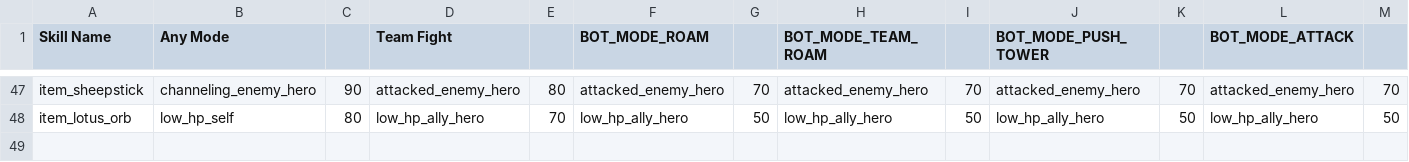
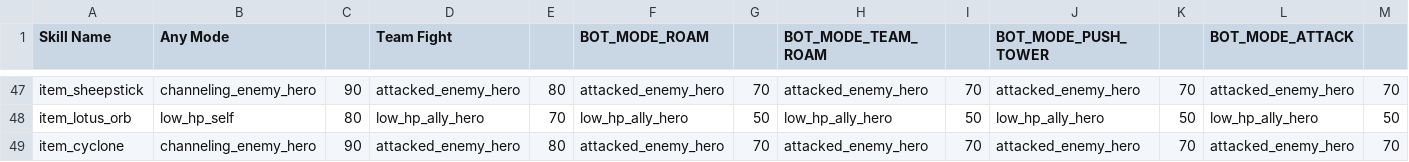
Before and after one commit to ellysh/dota2-combo-bots, a CSV file: generator/database/csv/skill_usage.csv, drawn as a sheet; only a part is shown, gaps mark what is left out; rows hold the shown columns only; the diff names each change by its address in the sheet, - before the commit and + after, or states it on an @@ line.

Commit message:
Implement usage of the Cyclone item

```diff
--- a/generator/database/csv/skill_usage.csv
+++ b/generator/database/csv/skill_usage.csv
+row 49: item_cyclone | channeling_enemy_hero | 90 | attacked_enemy_hero | 80 | attacked_enemy_hero | 70 | attacked_enemy_hero | 70 | attacked_enemy_hero | 70 | attacked_enemy_hero | 70
```
Also changed, not shown: 2 other files.
